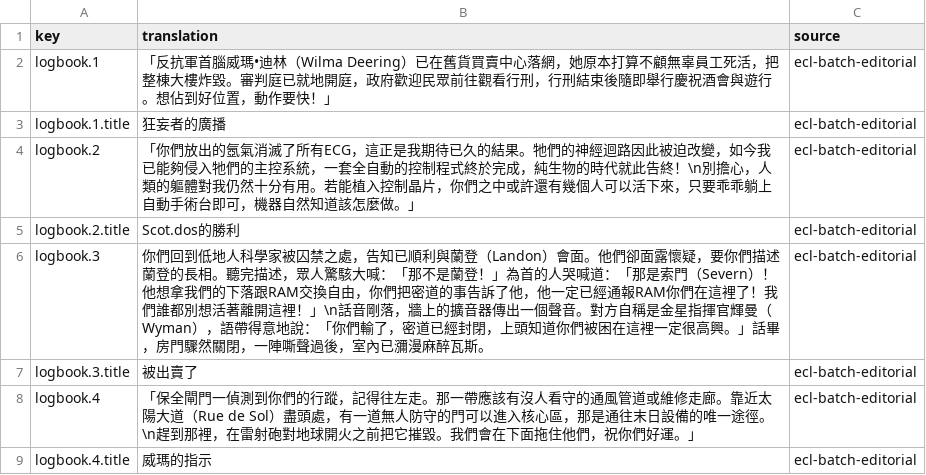
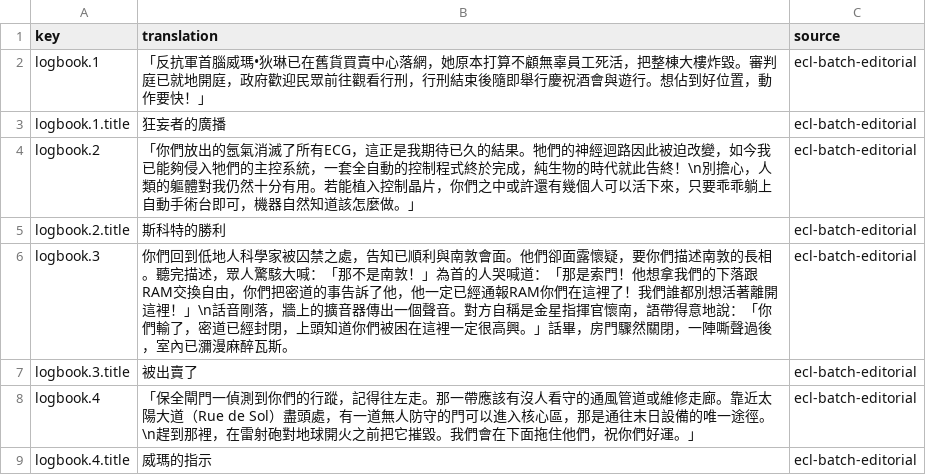
Before and after one commit to wicanr2/buck-rogers-countdown-to-doomsday-cht, a TSV file: text/logbook.zh-TW.tsv, drawn as a sheet; only a part is shown; the diff covers the shown part only.

```diff
--- a/text/logbook.zh-TW.tsv
+++ b/text/logbook.zh-TW.tsv
@@ -1,7 +1,7 @@
 key	translation	source
-logbook.1	「反抗軍首腦威瑪•迪林（Wilma Deering）已在舊貨買賣中心落網，她原本打算不顧無辜員工死活，把整棟大樓炸毀。審判庭已就地開庭，政府歡迎民眾前往觀看行刑，行刑結束後隨即舉行慶祝酒會與遊行。想佔到好位置，動作要快！」	ecl-batch-editorial
+logbook.1	「反抗軍首腦威瑪•狄琳已在舊貨買賣中心落網，她原本打算不顧無辜員工死活，把整棟大樓炸毀。審判庭已就地開庭，政府歡迎民眾前往觀看行刑，行刑結束後隨即舉行慶祝酒會與遊行。想佔到好位置，動作要快！」	ecl-batch-editorial
 logbook.1.title	狂妄者的廣播	ecl-batch-editorial
 logbook.2	「你們放出的氬氣消滅了所有ECG，這正是我期待已久的結果。牠們的神經迴路因此被迫改變，如今我已能夠侵入牠們的主控系統，一套全自動的控制程式終於完成，純生物的時代就此告終！\n別擔心，人類的軀體對我仍然十分有用。若能植入控制晶片，你們之中或許還有幾個人可以活下來，只要乖乖躺上自動手術台即可，機器自然知道該怎麼做。」	ecl-batch-editorial
-logbook.2.title	Scot.dos的勝利	ecl-batch-editorial
-logbook.3	你們回到低地人科學家被囚禁之處，告知已順利與蘭登（Landon）會面。他們卻面露懷疑，要你們描述蘭登的長相。聽完描述，眾人驚駭大喊：「那不是蘭登！」為首的人哭喊道：「那是索門（Severn）！他想拿我們的下落跟RAM交換自由，你們把密道的事告訴了他，他一定已經通報RAM你們在這裡了！我們誰都別想活著離開這裡！」\n話音剛落，牆上的擴音器傳出一個聲音。對方自稱是金星指揮官輝曼（Wyman），語帶得意地說：「你們輸了，密道已經封閉，上頭知道你們被困在這裡一定很高興。」話畢，房門驟然關閉，一陣嘶聲過後，室內已瀰漫麻醉瓦斯。	ecl-batch-editorial
+logbook.2.title	斯科特的勝利	ecl-batch-editorial
+logbook.3	你們回到低地人科學家被囚禁之處，告知已順利與南敦會面。他們卻面露懷疑，要你們描述南敦的長相。聽完描述，眾人驚駭大喊：「那不是南敦！」為首的人哭喊道：「那是索門！他想拿我們的下落跟RAM交換自由，你們把密道的事告訴了他，他一定已經通報RAM你們在這裡了！我們誰都別想活著離開這裡！」\n話音剛落，牆上的擴音器傳出一個聲音。對方自稱是金星指揮官懷南，語帶得意地說：「你們輸了，密道已經封閉，上頭知道你們被困在這裡一定很高興。」話畢，房門驟然關閉，一陣嘶聲過後，室內已瀰漫麻醉瓦斯。	ecl-batch-editorial
 logbook.3.title	被出賣了	ecl-batch-editorial
```
Also changed, not shown: 27 edited cells elsewhere in this file, text/ecl-text.zh-TW.tsv, text/hmenu.zh-TW.tsv, 12 other files.
